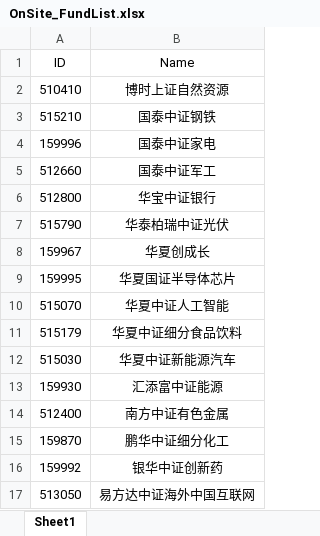
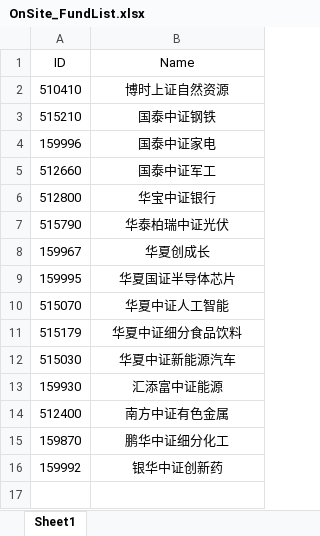
Before and after one commit to Chlorine1816/DailyTools, an Excel workbook: data/OnSite_FundList.xlsx, sheet Sheet1, drawn as a sheet; values as stored, in another font and other column widths than the file's, no borders; the diff names each change by its address in the sheet, - before the commit and + after, or states it on an @@ line.

```diff
--- a/data/OnSite_FundList.xlsx (sheet Sheet1)
+++ b/data/OnSite_FundList.xlsx (sheet Sheet1)
-row 17: 513050 | 易方达中证海外中国互联网
```
Also changed, not shown: 1 other file.
